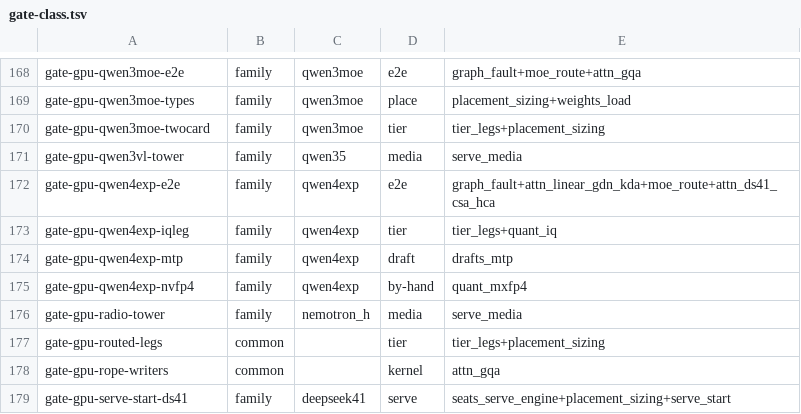
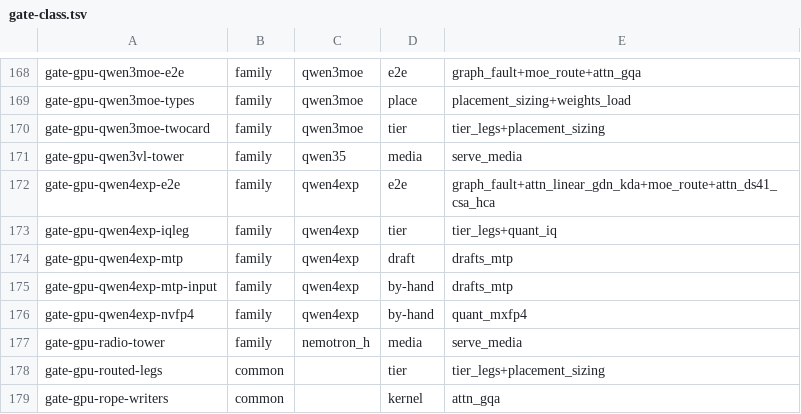
Before and after one commit to juliankang4/bloomery, a TSV file: tools/gate-class.tsv, drawn as a sheet; only a part is shown, gaps mark what is left out; the shorter side is filled out with more unchanged rows.

Commit message:
test(qwen38): gate final hidden rows and slot-local own input

```diff
--- a/tools/gate-class.tsv
+++ b/tools/gate-class.tsv
@@ -174,2 +174,3 @@ gate-gpu-qwen4exp-iqleg	family	qwen4exp	tier	tier_legs+quant_iq
 gate-gpu-qwen4exp-mtp	family	qwen4exp	draft	drafts_mtp
+gate-gpu-qwen4exp-mtp-input	family	qwen4exp	by-hand	drafts_mtp
 gate-gpu-qwen4exp-nvfp4	family	qwen4exp	by-hand	quant_mxfp4
```
Also changed, not shown: 7 other files.
